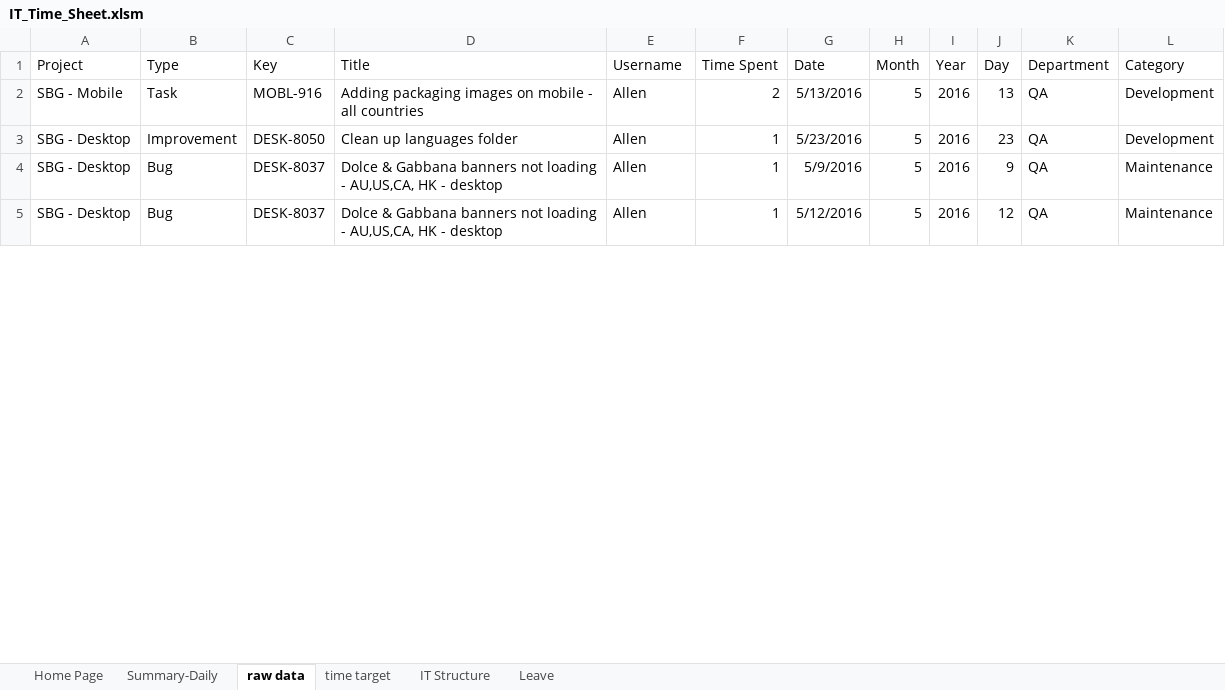
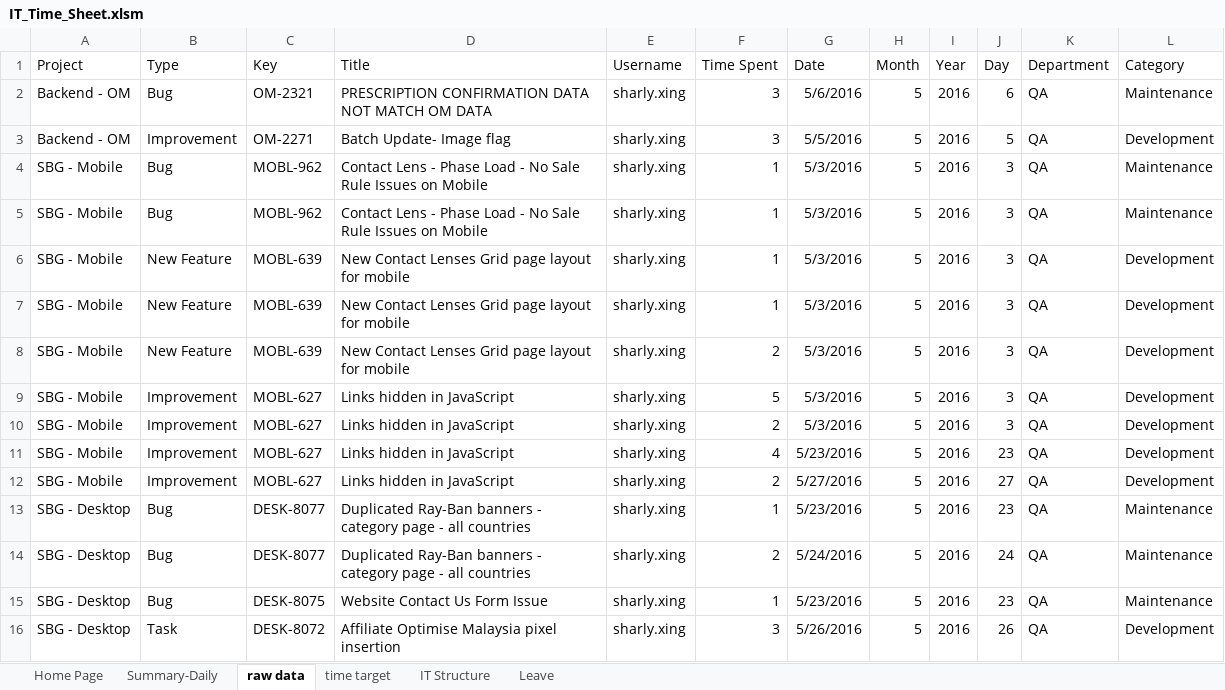
Before and after one commit to allenchliu/jira-timesheet-generator, an Excel workbook: timesheet-generator/IT_Time_Sheet.xlsm, sheet raw data, drawn as a sheet; only a part is shown; values as stored, in another font and other column widths than the file's, no borders; addresses are those after the commit; the diff covers the shown part only; the diff names each change by its address in the sheet, - before the commit and + after, or states it on an @@ line.

```diff
--- a/timesheet-generator/IT_Time_Sheet.xlsm (sheet raw data)
+++ b/timesheet-generator/IT_Time_Sheet.xlsm (sheet raw data)
+row 2: Backend - OM | Bug | OM-2321 | PRESCRIPTION CONFIRMATION DATA NOT MATCH OM DATA | sharly.xing | 3 | 5/6/2016 | 5 | 2016 | 6 | QA | Maintenance
+row 3: Backend - OM | Improvement | OM-2271 | Batch Update- Image flag | sharly.xing | 3 | 5/5/2016 | 5 | 2016 | 5 | QA | Development
+row 4: SBG - Mobile | Bug | MOBL-962 | Contact Lens - Phase Load - No Sale Rule Issues on Mobile | sharly.xing | 1 | 5/3/2016 | 5 | 2016 | 3 | QA | Maintenance
+row 5: SBG - Mobile | Bug | MOBL-962 | Contact Lens - Phase Load - No Sale Rule Issues on Mobile | sharly.xing | 1 | 5/3/2016 | 5 | 2016 | 3 | QA | Maintenance
+row 6: SBG - Mobile | New Feature | MOBL-639 | New Contact Lenses Grid page layout for mobile | sharly.xing | 1 | 5/3/2016 | 5 | 2016 | 3 | QA | Development
+row 7: SBG - Mobile | New Feature | MOBL-639 | New Contact Lenses Grid page layout for mobile | sharly.xing | 1 | 5/3/2016 | 5 | 2016 | 3 | QA | Development
-B8 (Type): Task
+B8 (Type): New Feature
-C8 (Key): MOBL-916
+C8 (Key): MOBL-639
-D8 (Title): Adding packaging images on mobile - all countries
+D8 (Title): New Contact Lenses Grid page layout for mobile
-E8 (Username): Allen
+E8 (Username): sharly.xing
-G8 (Date): 5/13/2016
+G8 (Date): 5/3/2016
-J8 (Day): 13
+J8 (Day): 3
+row 9: SBG - Mobile | Improvement | MOBL-627 | Links hidden in JavaScript | sharly.xing | 5 | 5/3/2016 | 5 | 2016 | 3 | QA | Development
+row 10: SBG - Mobile | Improvement | MOBL-627 | Links hidden in JavaScript | sharly.xing | 2 | 5/3/2016 | 5 | 2016 | 3 | QA | Development
+row 11: SBG - Mobile | Improvement | MOBL-627 | Links hidden in JavaScript | sharly.xing | 4 | 5/23/2016 | 5 | 2016 | 23 | QA | Development
+row 12: SBG - Mobile | Improvement | MOBL-627 | Links hidden in JavaScript | sharly.xing | 2 | 5/27/2016 | 5 | 2016 | 27 | QA | Development
-B13 (Type): Improvement
+B13 (Type): Bug
-C13 (Key): DESK-8050
+C13 (Key): DESK-8077
-D13 (Title): Clean up languages folder
+D13 (Title): Duplicated Ray-Ban banners - category page - all countries
-E13:E15 (Username): Allen
+E13:E15 (Username): sharly.xing
-L13 (Category): Development
+L13 (Category): Maintenance
-C14 (Key): DESK-8037
+C14 (Key): DESK-8077
-D14 (Title): Dolce & Gabbana banners not loading - AU,US,CA, HK - desktop
+D14 (Title): Duplicated Ray-Ban banners - category page - all countries
-F14 (Time Spent): 1
+F14 (Time Spent): 2
-G14 (Date): 5/9/2016
+G14 (Date): 5/24/2016
-J14 (Day): 9
+J14 (Day): 24
-C15 (Key): DESK-8037
+C15 (Key): DESK-8075
-D15 (Title): Dolce & Gabbana banners not loading - AU,US,CA, HK - desktop
+D15 (Title): Website Contact Us Form Issue
-G15 (Date): 5/12/2016
+G15 (Date): 5/23/2016
-J15 (Day): 12
+J15 (Day): 23
+row 16: SBG - Desktop | Task | DESK-8072 | Affiliate Optimise Malaysia pixel insertion | sharly.xing | 3 | 5/26/2016 | 5 | 2016 | 26 | QA | Development
```
Also changed, not shown: 30 added rows and 51 edited cells elsewhere in this sheet, sheet Summary-Daily, sheet Home Page, formulas that keep their value, 1 other file.
